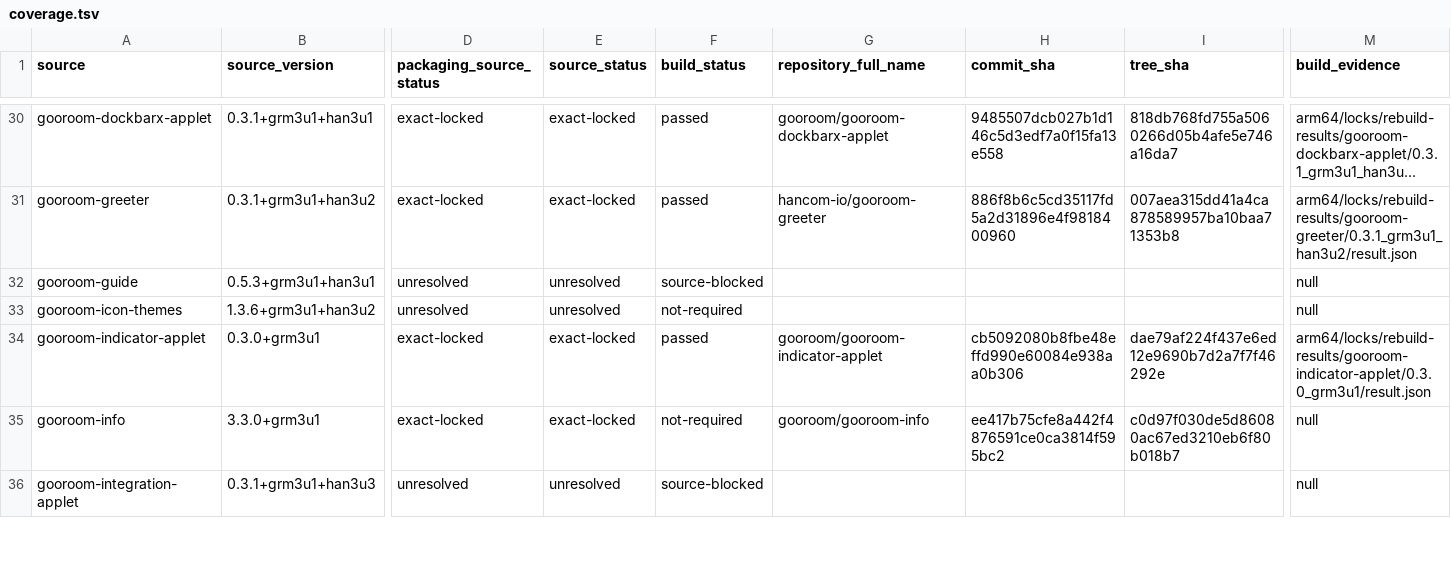
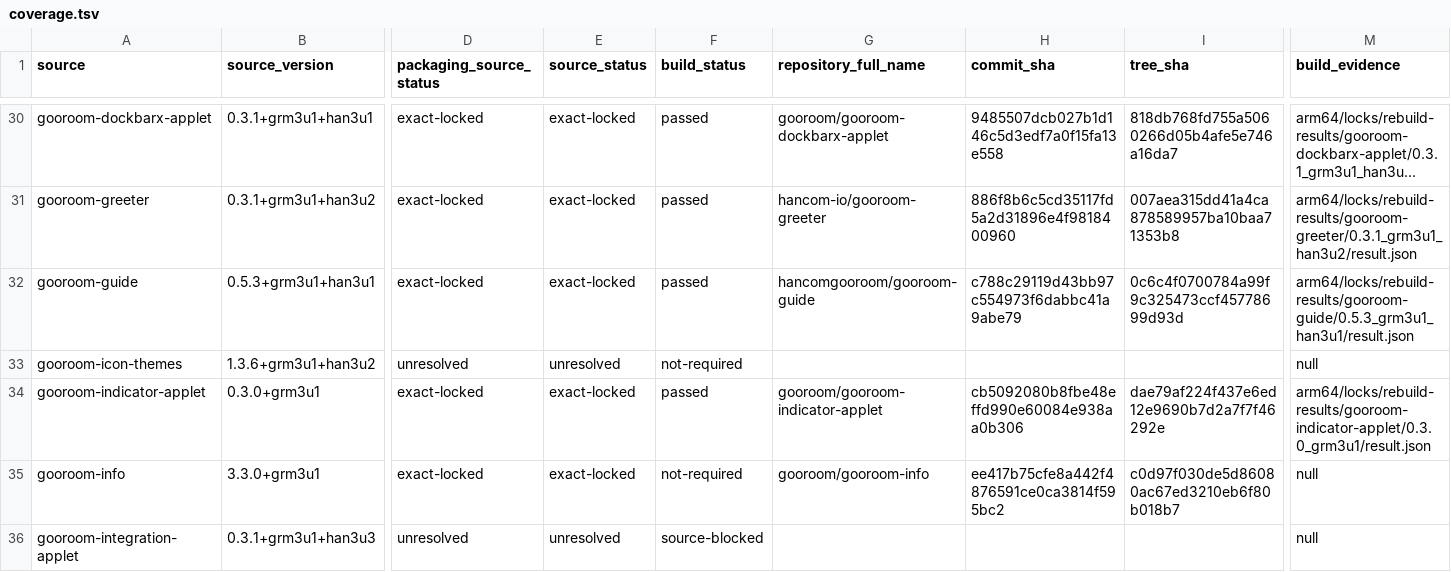
Before and after one commit to bicheondev/hancom-gooroom-archive, a TSV file: arm64/status/coverage.tsv, drawn as a sheet; only a part is shown, gaps mark what is left out; long unchanged cells end in …; the diff names each change by its address in the sheet, - before the commit and + after, or states it on an @@ line.

```diff
--- a/arm64/status/coverage.tsv
+++ b/arm64/status/coverage.tsv
-D32 (packaging_source_status): unresolved
+D32 (packaging_source_status): exact-locked
-E32 (source_status): unresolved
+E32 (source_status): exact-locked
-F32 (build_status): source-blocked
+F32 (build_status): passed
-G32 (repository_full_name): (empty)
+G32 (repository_full_name): hancomgooroom/gooroom-guide
-H32 (commit_sha): (empty)
+H32 (commit_sha): c788c29119d43bb97c554973f6dabbc41a9abe79
-I32 (tree_sha): (empty)
+I32 (tree_sha): 0c6c4f0700784a99f9c325473ccf45778699d93d
-M32 (build_evidence): null
+M32 (build_evidence): arm64/locks/rebuild-results/gooroom-guide/0.5.3_grm3u1_han3u1/result.json
```
Also changed, not shown: 5 other files.
